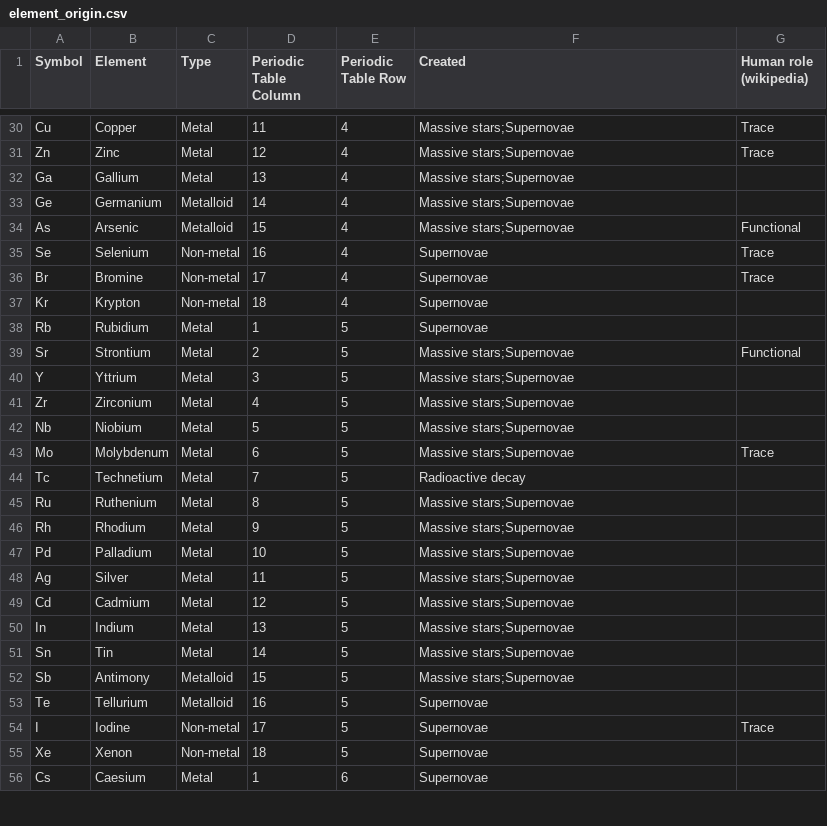
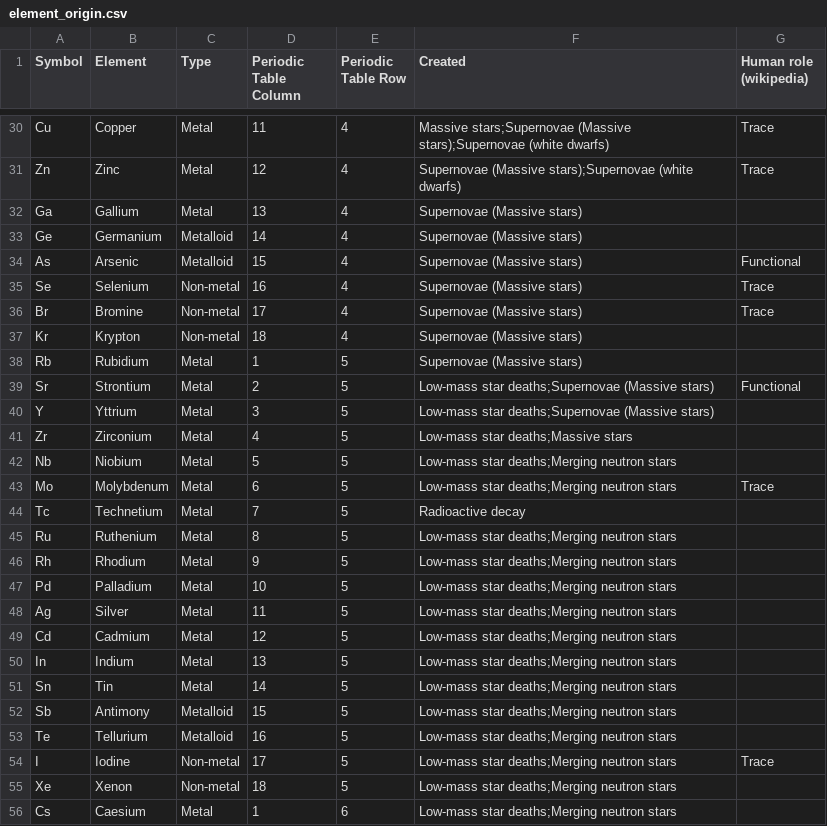
Before and after one commit to cosmos-book/cosmos-book.github.io, a CSV file: we-are-stardust/data/element_origin.csv, drawn as a sheet; only a part is shown, gaps mark what is left out; the diff covers the shown part only; the diff names each change by its address in the sheet, - before the commit and + after, or states it on an @@ line.

```diff
--- a/we-are-stardust/data/element_origin.csv
+++ b/we-are-stardust/data/element_origin.csv
-F30 (Created): Massive stars;Supernovae
+F30 (Created): Massive stars;Supernovae (Massive stars);Supernovae (white dwarfs)
-F31 (Created): Massive stars;Supernovae
+F31 (Created): Supernovae (Massive stars);Supernovae (white dwarfs)
-F32:F34 (Created): Massive stars;Supernovae
+F32:F34 (Created): Supernovae (Massive stars)
-F35:F38 (Created): Supernovae
+F35:F38 (Created): Supernovae (Massive stars)
-F39:F40 (Created): Massive stars;Supernovae
+F39:F40 (Created): Low-mass star deaths;Supernovae (Massive stars)
-F41 (Created): Massive stars;Supernovae
+F41 (Created): Low-mass star deaths;Massive stars
-F42:F43 (Created): Massive stars;Supernovae
+F42:F43 (Created): Low-mass star deaths;Merging neutron stars
-F45:F52 (Created): Massive stars;Supernovae
+F45:F52 (Created): Low-mass star deaths;Merging neutron stars
-F53:F56 (Created): Supernovae
+F53:F56 (Created): Low-mass star deaths;Merging neutron stars
```
Also changed, not shown: 65 edited cells elsewhere in this file, 2 other files.
